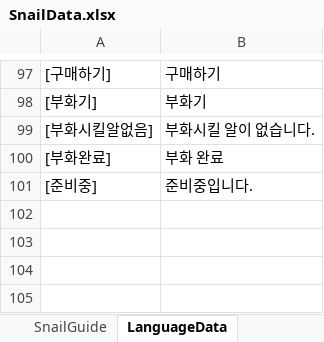
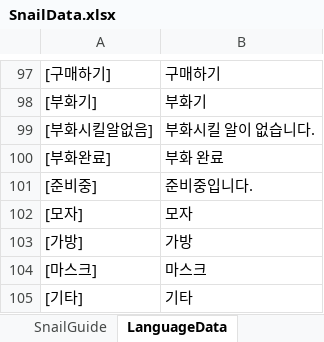
Before and after one commit to dengu97/SnailProject, an Excel workbook: SnailData.xlsx, sheet LanguageData, drawn as a sheet; only a part is shown, gaps mark what is left out; values as stored, in another font and other column widths than the file's, no borders; the diff names each change by its address in the sheet, - before the commit and + after, or states it on an @@ line.

```diff
--- a/SnailData.xlsx (sheet LanguageData)
+++ b/SnailData.xlsx (sheet LanguageData)
+row 102: [모자] | 모자
+row 103: [가방] | 가방
+row 104: [마스크] | 마스크
+row 105: [기타] | 기타
```
Also changed, not shown: sheet EnumData, 13 other files.
